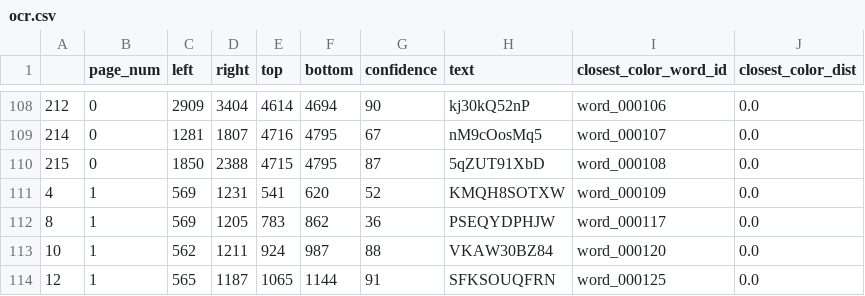
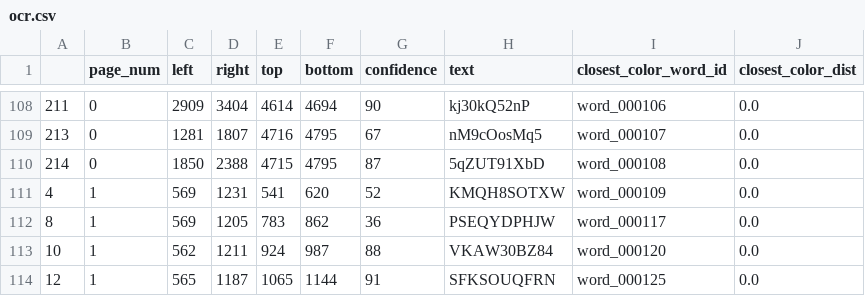
Before and after one commit to kevinbache/tablestakes, a CSV file: python/tablestakes/scripts/generate_ocrd_doc_2/docs/doc_01/ocr.csv, drawn as a sheet; only a part is shown, gaps mark what is left out; the diff covers the shown part only.

```diff
--- a/python/tablestakes/scripts/generate_ocrd_doc_2/docs/doc_01/ocr.csv
+++ b/python/tablestakes/scripts/generate_ocrd_doc_2/docs/doc_01/ocr.csv
@@ -108,4 +108,4 @@
-212,0,2909,3404,4614,4694,90,kj30kQ52nP,word_000106,0.0
-214,0,1281,1807,4716,4795,67,nM9cOosMq5,word_000107,0.0
-215,0,1850,2388,4715,4795,87,5qZUT91XbD,word_000108,0.0
+211,0,2909,3404,4614,4694,90,kj30kQ52nP,word_000106,0.0
+213,0,1281,1807,4716,4795,67,nM9cOosMq5,word_000107,0.0
+214,0,1850,2388,4715,4795,87,5qZUT91XbD,word_000108,0.0
 4,1,569,1231,541,620,52,KMQH8SOTXW,word_000109,0.0
```
Also changed, not shown: 59 edited cells elsewhere in this file, python/tablestakes/scripts/generate_ocrd_doc_2/docs/doc_01/ocr_raw.csv, 12 other files.
